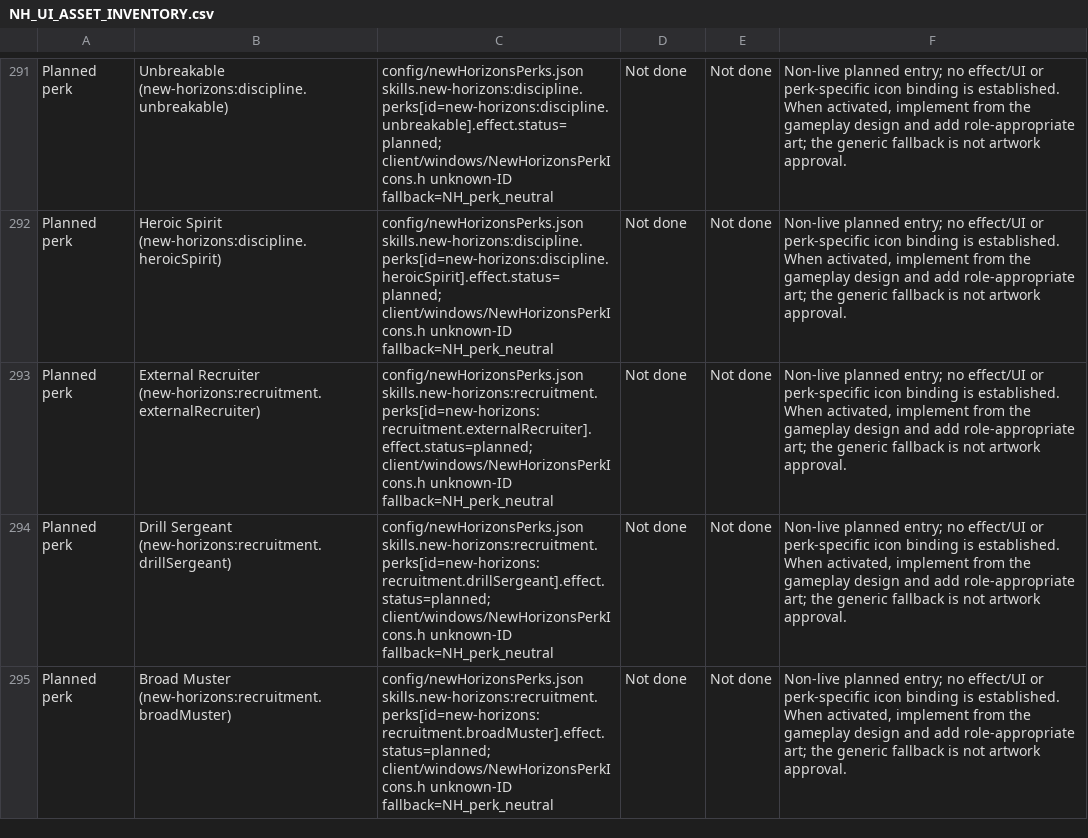
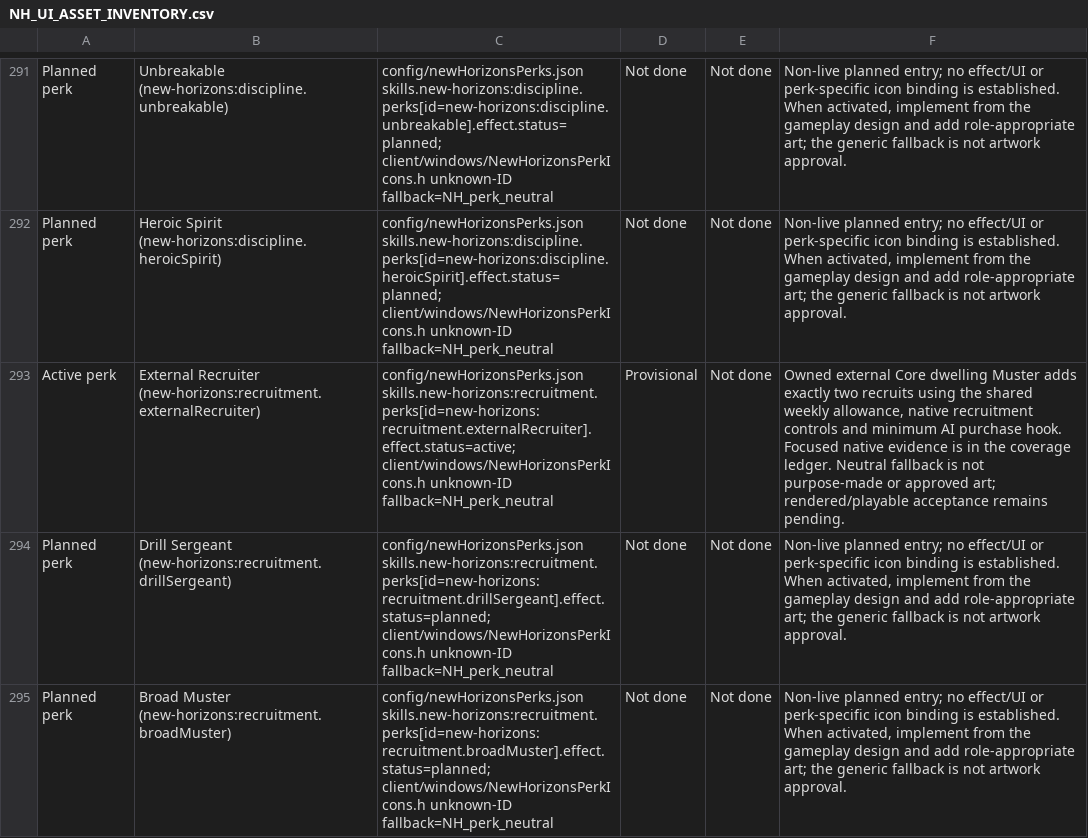
Before and after one commit to thegandalf196/vcmi, a CSV file: docs/NH_UI_ASSET_INVENTORY.csv, drawn as a sheet; only a part is shown, gaps mark what is left out; the diff names each change by its address in the sheet, - before the commit and + after, or states it on an @@ line.

Commit message:
Implement External Recruiter with shared weekly Muster and native recruitment

```diff
--- a/docs/NH_UI_ASSET_INVENTORY.csv
+++ b/docs/NH_UI_ASSET_INVENTORY.csv
-A293: Planned perk
+A293: Active perk
-C293: config/newHorizonsPerks.json skills.new-horizons:recruitment.perks[id=new-horizons:recruitment.externalRecruiter].effect.status=planned; client/windows/NewHorizonsPerkIcons.h unknown-ID…
+C293: config/newHorizonsPerks.json skills.new-horizons:recruitment.perks[id=new-horizons:recruitment.externalRecruiter].effect.status=active; client/windows/NewHorizonsPerkIcons.h unknown-ID…
-D293: Not done
+D293: Provisional
-F293: Non-live planned entry; no effect/UI or perk-specific icon binding is established. When activated, implement from the gameplay design and add role-appropriate art; the generic fallback is not artwork approval.
+F293: Owned external Core dwelling Muster adds exactly two recruits using the shared weekly allowance, native recruitment controls and minimum AI purchase hook. Focused native evidence is in the coverage ledger. Neutral fallback is not purpose-made or approved art; rendered/playable acceptance remains pending.
```
Also changed, not shown: 29 other files.
